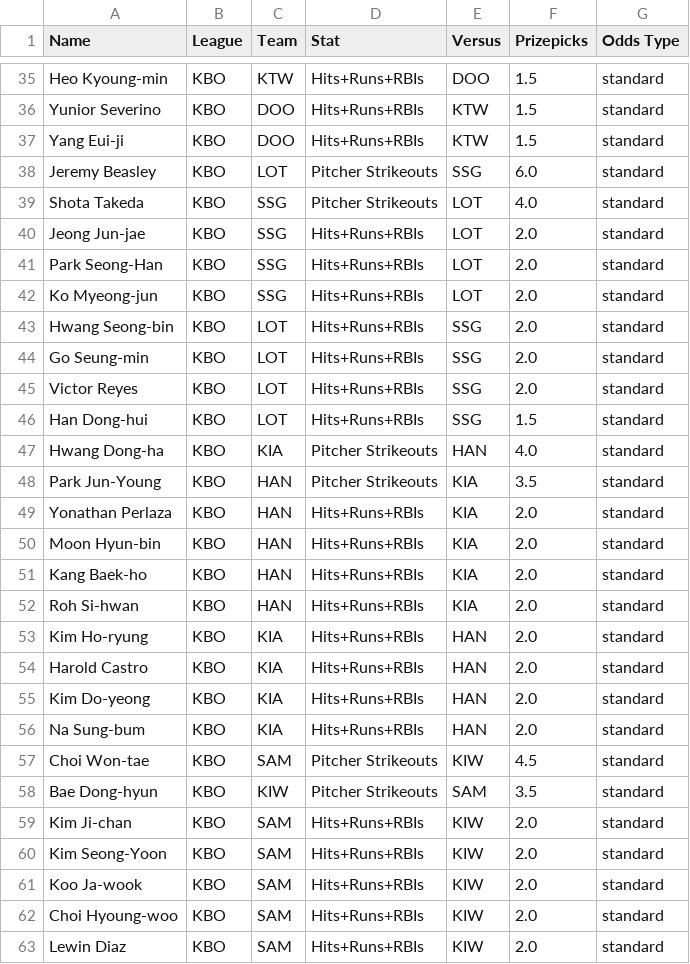
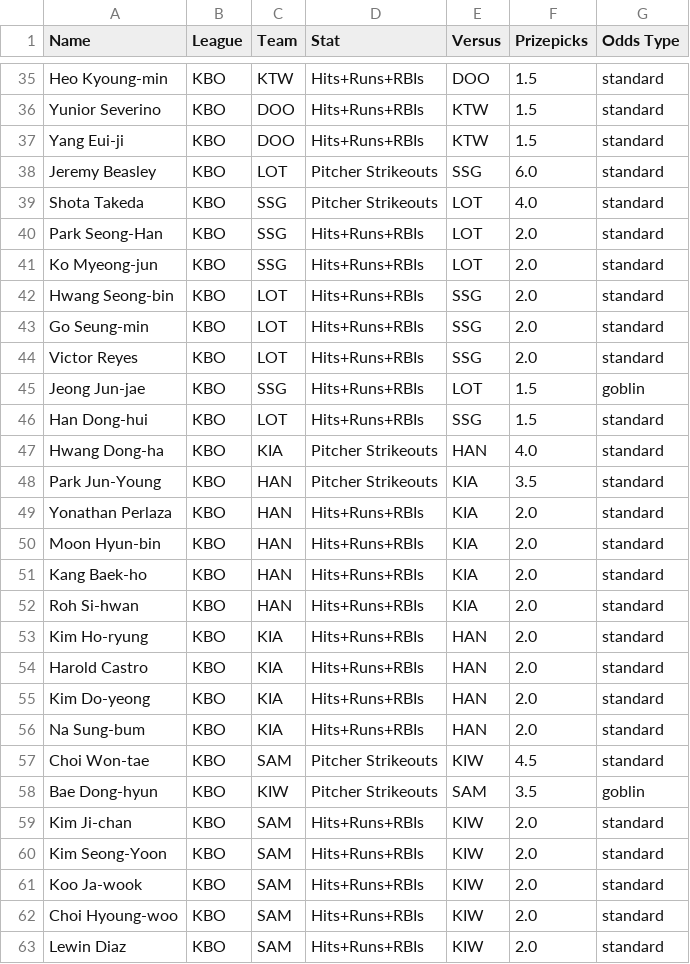
Before and after one commit to cgpropz/KBO, a CSV file: KBO-Odds/KBO_odds_2025.csv, drawn as a sheet; only a part is shown, gaps mark what is left out.

```diff
--- a/KBO-Odds/KBO_odds_2025.csv
+++ b/KBO-Odds/KBO_odds_2025.csv
@@ -39,3 +39,2 @@ Jeremy Beasley,KBO,LOT,Pitcher Strikeouts,SSG,6.0,standard
 Shota Takeda,KBO,SSG,Pitcher Strikeouts,LOT,4.0,standard
-Jeong Jun-jae,KBO,SSG,Hits+Runs+RBIs,LOT,2.0,standard
 Park Seong-Han,KBO,SSG,Hits+Runs+RBIs,LOT,2.0,standard
@@ -45,2 +44,3 @@ Go Seung-min,KBO,LOT,Hits+Runs+RBIs,SSG,2.0,standard
 Victor Reyes,KBO,LOT,Hits+Runs+RBIs,SSG,2.0,standard
+Jeong Jun-jae,KBO,SSG,Hits+Runs+RBIs,LOT,1.5,goblin
 Han Dong-hui,KBO,LOT,Hits+Runs+RBIs,SSG,1.5,standard
@@ -57,3 +57,3 @@ Na Sung-bum,KBO,KIA,Hits+Runs+RBIs,HAN,2.0,standard
 Choi Won-tae,KBO,SAM,Pitcher Strikeouts,KIW,4.5,standard
-Bae Dong-hyun,KBO,KIW,Pitcher Strikeouts,SAM,3.5,standard
+Bae Dong-hyun,KBO,KIW,Pitcher Strikeouts,SAM,3.5,goblin
 Kim Ji-chan,KBO,SAM,Hits+Runs+RBIs,KIW,2.0,standard
```
Also changed, not shown: 2 other files.
